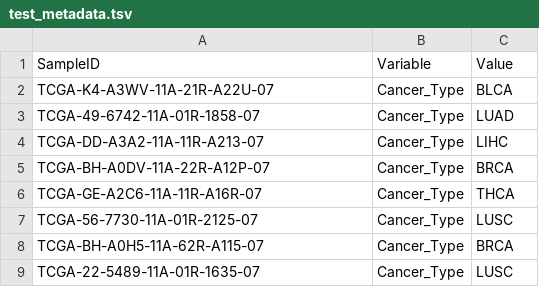
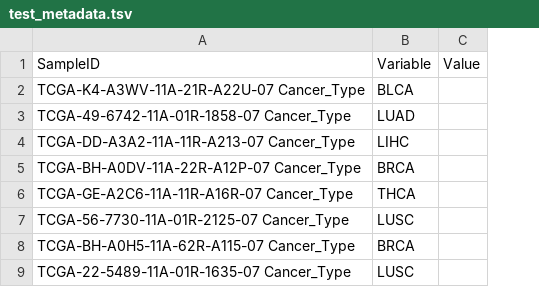
Before and after one commit to srp33/WishBuilder, a TSV file: GSE62944_Normal_TPM/test_metadata.tsv, drawn as a sheet; removed rows and columns are numbered as before the commit, all else as after; the diff names each change by its address in the sheet, - before the commit and + after, or states it on an @@ line.

```diff
--- a/GSE62944_Normal_TPM/test_metadata.tsv
+++ b/GSE62944_Normal_TPM/test_metadata.tsv
-column B, rows 1-9: Variable | Cancer_Type | Cancer_Type | Cancer_Type | Cancer_Type | Cancer_Type | Cancer_Type | Cancer_Type | Cancer_Type
+column C, row 1: Value
-B1: Value
+B1: Variable
-A2: TCGA-K4-A3WV-11A-21R-A22U-07
+A2: TCGA-K4-A3WV-11A-21R-A22U-07 Cancer_Type
-A3: TCGA-49-6742-11A-01R-1858-07
+A3: TCGA-49-6742-11A-01R-1858-07 Cancer_Type
-A4: TCGA-DD-A3A2-11A-11R-A213-07
+A4: TCGA-DD-A3A2-11A-11R-A213-07 Cancer_Type
-A5: TCGA-BH-A0DV-11A-22R-A12P-07
+A5: TCGA-BH-A0DV-11A-22R-A12P-07 Cancer_Type
-A6: TCGA-GE-A2C6-11A-11R-A16R-07
+A6: TCGA-GE-A2C6-11A-11R-A16R-07 Cancer_Type
-A7: TCGA-56-7730-11A-01R-2125-07
+A7: TCGA-56-7730-11A-01R-2125-07 Cancer_Type
-A8: TCGA-BH-A0H5-11A-62R-A115-07
+A8: TCGA-BH-A0H5-11A-62R-A115-07 Cancer_Type
-A9: TCGA-22-5489-11A-01R-1635-07
+A9: TCGA-22-5489-11A-01R-1635-07 Cancer_Type
```
Also changed, not shown: 19 other files.
